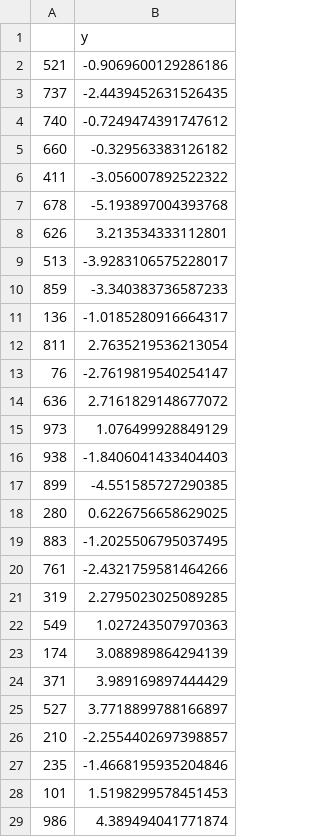
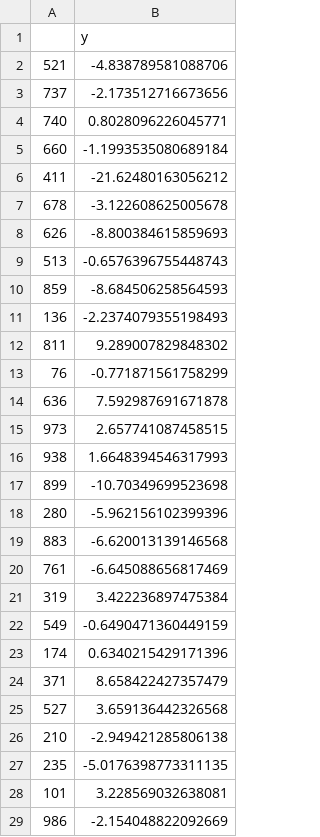
Before and after one commit to theoportlock/shap_network, a TSV file: results/dataset_split/y_test.tsv, drawn as a sheet; only a part is shown; the diff covers the shown part only.

```diff
--- a/results/dataset_split/y_test.tsv
+++ b/results/dataset_split/y_test.tsv
@@ -1,29 +1,29 @@
 	y
-521	-0.9069600129286186
-737	-2.4439452631526435
-740	-0.7249474391747612
-660	-0.329563383126182
-411	-3.056007892522322
-678	-5.193897004393768
-626	3.213534333112801
-513	-3.9283106575228017
-859	-3.340383736587233
-136	-1.0185280916664317
-811	2.7635219536213054
-76	-2.7619819540254147
-636	2.7161829148677072
-973	1.076499928849129
-938	-1.8406041433404403
-899	-4.551585727290385
-280	0.6226756658629025
-883	-1.2025506795037495
-761	-2.4321759581464266
-319	2.2795023025089285
-549	1.027243507970363
-174	3.088989864294139
-371	3.989169897444429
-527	3.7718899788166897
-210	-2.2554402697398857
-235	-1.4668195935204846
-101	1.5198299578451453
-986	4.389494041771874
+521	-4.838789581088706
+737	-2.173512716673656
+740	0.8028096226045771
+660	-1.1993535080689184
+411	-21.62480163056212
+678	-3.122608625005678
+626	-8.800384615859693
+513	-0.6576396755448743
+859	-8.684506258564593
+136	-2.2374079355198493
+811	9.289007829848302
+76	-0.771871561758299
+636	7.592987691671878
+973	2.657741087458515
+938	1.6648394546317993
+899	-10.70349699523698
+280	-5.962156102399396
+883	-6.620013139146568
+761	-6.645088656817469
+319	3.422236897475384
+549	-0.6490471360449159
+174	0.6340215429171396
+371	8.658422427357479
+527	3.659136442326568
+210	-2.949421285806138
+235	-5.0176398773311135
+101	3.228569032638081
+986	-2.154048822092669
```
Also changed, not shown: 172 edited cells elsewhere in this file, results/dataset_split/X_test.tsv, results/dataset_split/y_train.tsv, 18 other files.
